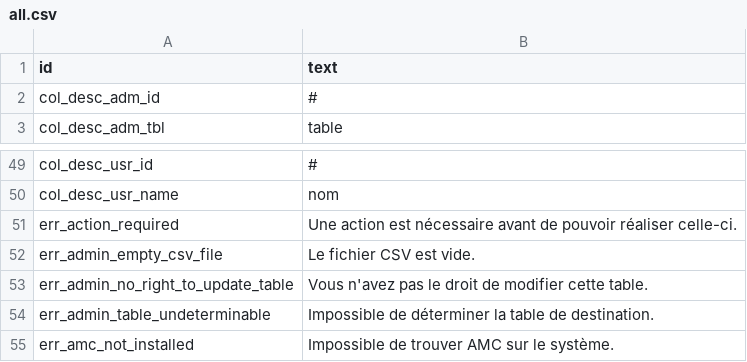
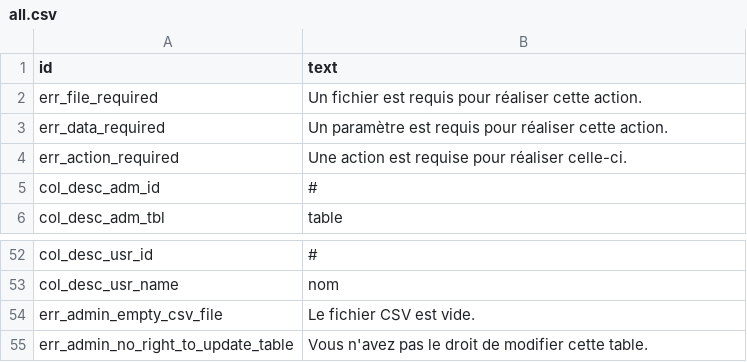
Before and after one commit to sami-evangelista/webamc, a CSV file: src/webamc/data/lang/fr/all.csv, drawn as a sheet; only a part is shown, gaps mark what is left out; the shorter side is filled out with more unchanged rows; removed rows and columns are numbered as before the commit, all else as after; the diff names each change by its address in the sheet, - before the commit and + after, or states it on an @@ line.

Commit message:
page web pour la soumission de QCM papiers

```diff
--- a/src/webamc/data/lang/fr/all.csv
+++ b/src/webamc/data/lang/fr/all.csv
+row 2: err_file_required | Un fichier est requis pour réaliser cette action.
+row 3: err_data_required | Un paramètre est requis pour réaliser cette action.
+row 4: err_action_required | Une action est requise pour réaliser celle-ci.
-row 51: err_action_required | Une action est nécessaire avant de pouvoir réaliser celle-ci.
```
Also changed, not shown: 4 other files.
